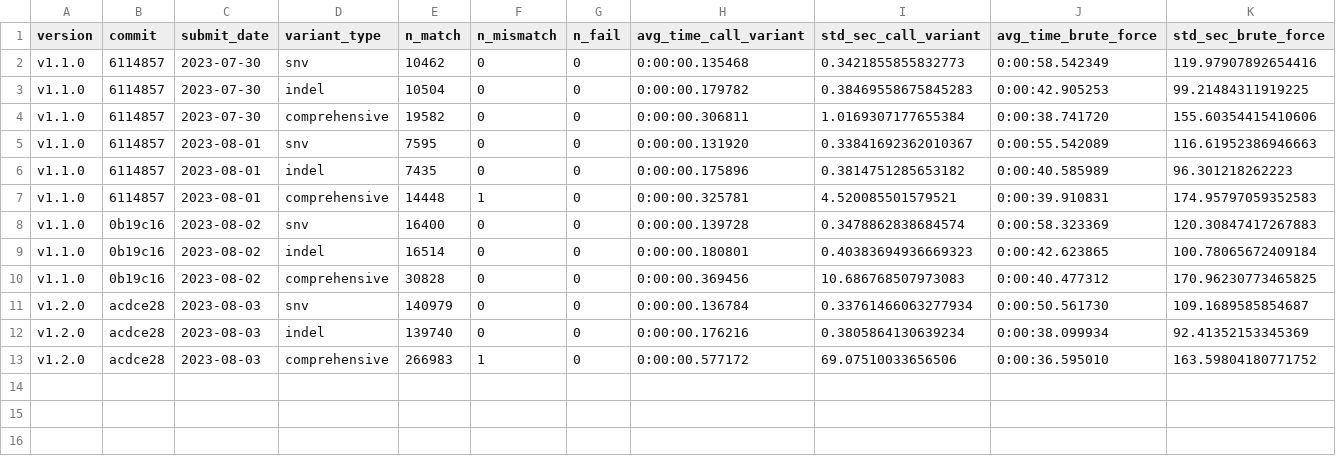
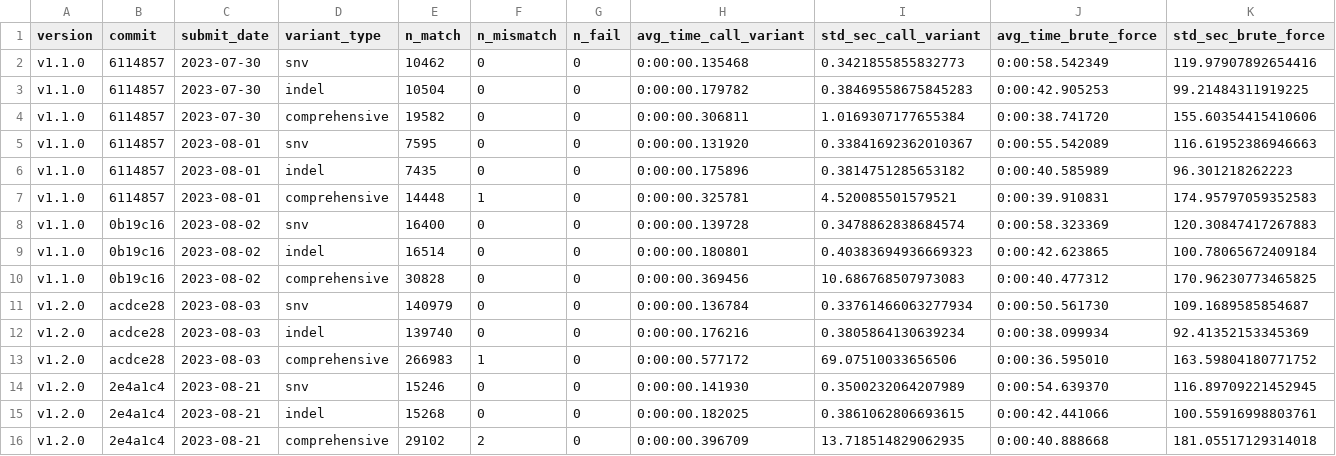
Before and after one commit to uclahs-cds/package-moPepGen, a TSV file: docs/files/fuzz_test_history.tsv, drawn as a sheet.

Commit message:
doc (fuzzTest): added fuzz test log reseults

```diff
--- a/docs/files/fuzz_test_history.tsv
+++ b/docs/files/fuzz_test_history.tsv
@@ -13 +13,4 @@ v1.2.0	acdce28	2023-08-03	indel	139740	0	0	0:00:00.176216	0.3805864130639234	0:0
 v1.2.0	acdce28	2023-08-03	comprehensive	266983	1	0	0:00:00.577172	69.07510033656506	0:00:36.595010	163.59804180771752
+v1.2.0	2e4a1c4	2023-08-21	snv	15246	0	0	0:00:00.141930	0.3500232064207989	0:00:54.639370	116.89709221452945
+v1.2.0	2e4a1c4	2023-08-21	indel	15268	0	0	0:00:00.182025	0.3861062806693615	0:00:42.441066	100.55916998803761
+v1.2.0	2e4a1c4	2023-08-21	comprehensive	29102	2	0	0:00:00.396709	13.718514829062935	0:00:40.888668	181.05517129314018
```
